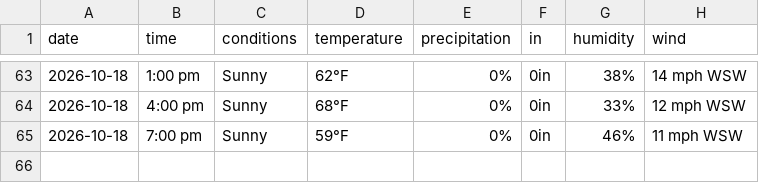
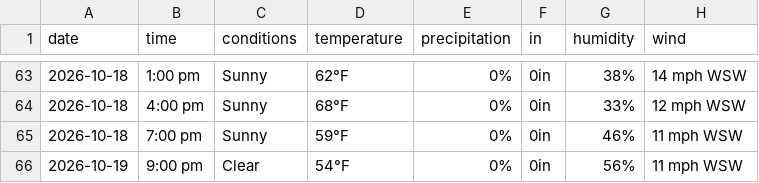
Before and after one commit to dpteddy/SDC-dashboard, a CSV file: data/weather_data.csv, drawn as a sheet; only a part is shown, gaps mark what is left out; the diff names each change by its address in the sheet, - before the commit and + after, or states it on an @@ line.

```diff
--- a/data/weather_data.csv
+++ b/data/weather_data.csv
+row 66: 2026-10-19 | 9:00 pm | Clear | 54°F | 0% | 0in | 56% | 11 mph WSW
```
